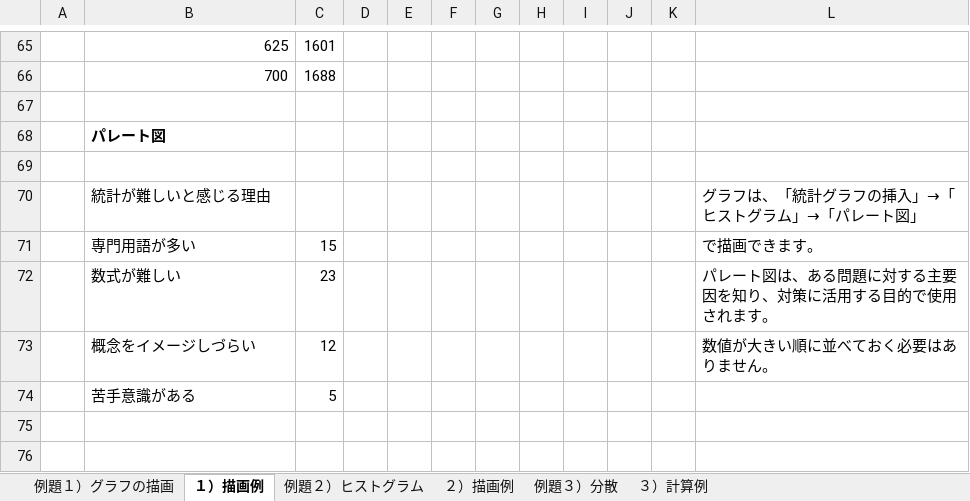
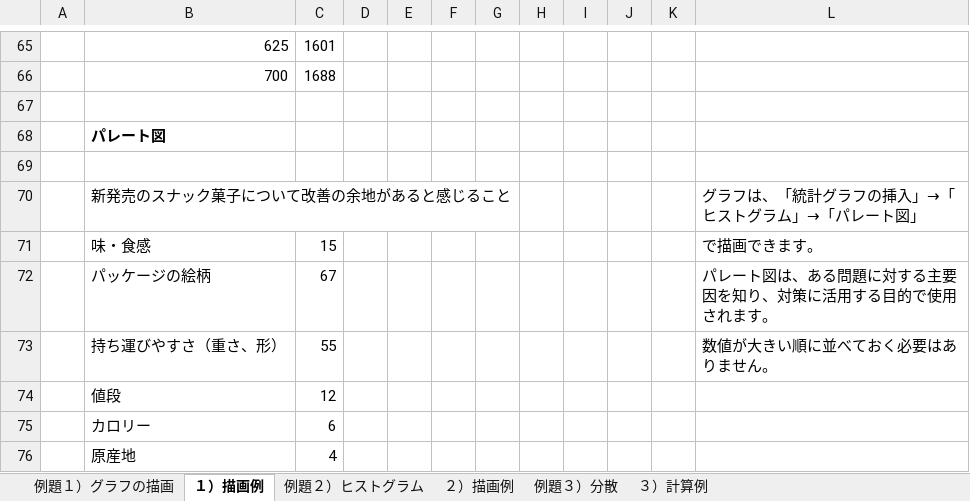
Before and after one commit to nsaku/kait2024, an Excel workbook: exercise1_graph_calc.xlsx, sheet １）描画例, drawn as a sheet; only a part is shown, gaps mark what is left out; values as stored, in another font and other column widths than the file's, no borders; charts and pictures not drawn; removed rows and columns are numbered as before the commit, all else as after; the diff names each change by its address in the sheet, - before the commit and + after, or states it on an @@ line.

Commit message:
Add files via upload

```diff
--- a/exercise1_graph_calc.xlsx (sheet １）描画例)
+++ b/exercise1_graph_calc.xlsx (sheet １）描画例)
-B70: 統計が難しいと感じる理由
+B70: 新発売のスナック菓子について改善の余地があると感じること
-B71: 専門用語が多い
+B71: 味・食感
-row 72:  | 数式が難しい | 23 |  |  |  |  |  |  |  |  | パレート図は、ある問題に対する主要因を知り、対策に活用する目的で使用されます。
-row 73:  | 概念をイメージしづらい | 12 |  |  |  |  |  |  |  |  | 数値が大きい順に並べておく必要はありません。
-row 74:  | 苦手意識がある | 5
+row 72:  | パッケージの絵柄 | 67 |  |  |  |  |  |  |  |  | パレート図は、ある問題に対する主要因を知り、対策に活用する目的で使用されます。
+row 73:  | 持ち運びやすさ（重さ、形） | 55 |  |  |  |  |  |  |  |  | 数値が大きい順に並べておく必要はありません。
+row 74:  | 値段 | 12
+row 75:  | カロリー | 6
+row 76:  | 原産地 | 4
```
Also changed, not shown: sheet 例題１）グラフの描画, charts or pictures.
